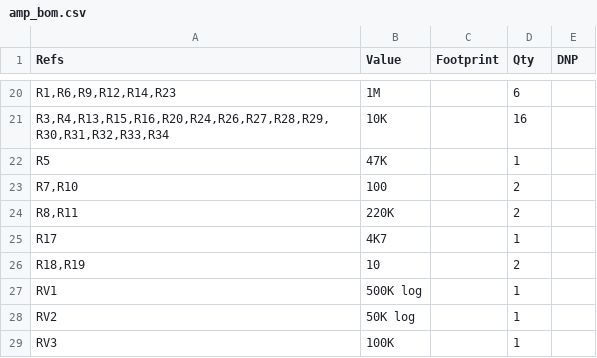
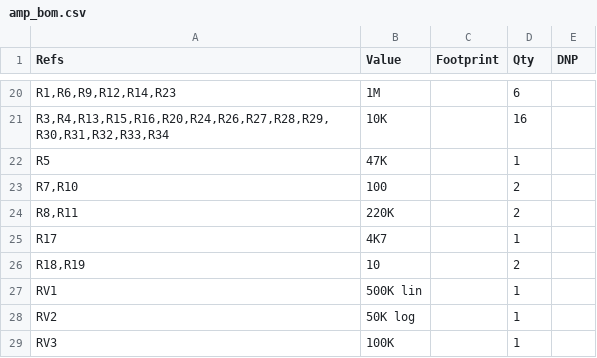
Before and after one commit to majabojarska/bumble-tuby, a CSV file: static/amp_bom.csv, drawn as a sheet; only a part is shown, gaps mark what is left out.

```diff
--- a/static/amp_bom.csv
+++ b/static/amp_bom.csv
@@ -26,3 +26,3 @@
 "R18,R19","10","","2",""
-"RV1","500K log","","1",""
+"RV1","500K lin","","1",""
 "RV2","50K log","","1",""
```
Also changed, not shown: 4 other files.
